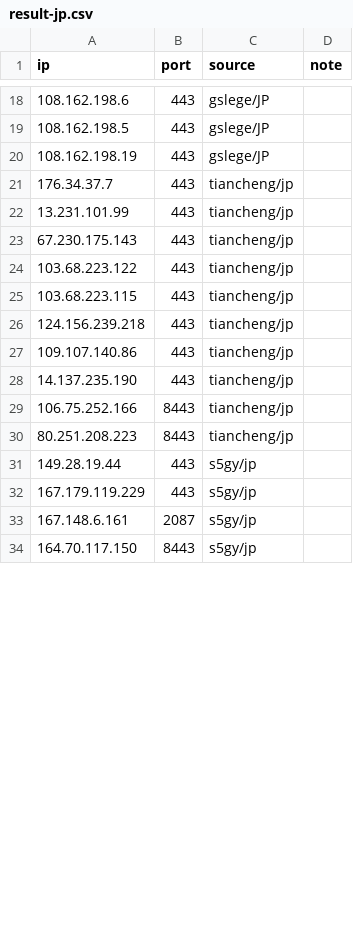
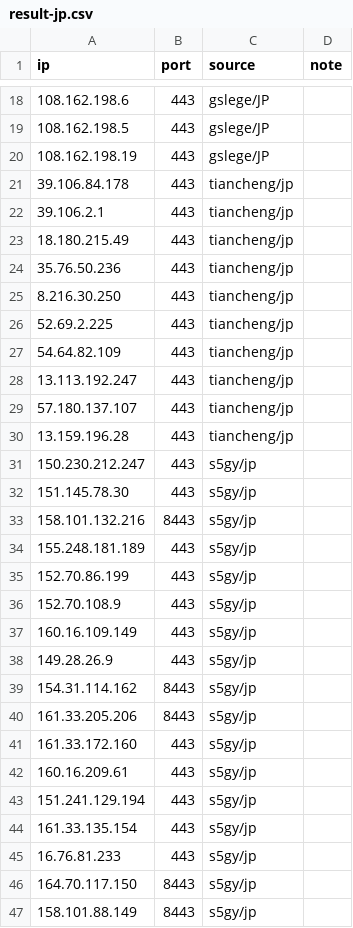
Before and after one commit to loismlopez/best-cf-ips, a CSV file: result-jp.csv, drawn as a sheet; only a part is shown, gaps mark what is left out; the diff covers the shown part only.

```diff
--- a/result-jp.csv
+++ b/result-jp.csv
@@ -20,15 +20,28 @@ ip,port,source,note
 108.162.198.19,443,gslege/JP,
-176.34.37.7,443,tiancheng/jp,
-13.231.101.99,443,tiancheng/jp,
-67.230.175.143,443,tiancheng/jp,
-103.68.223.122,443,tiancheng/jp,
-103.68.223.115,443,tiancheng/jp,
-124.156.239.218,443,tiancheng/jp,
-109.107.140.86,443,tiancheng/jp,
-14.137.235.190,443,tiancheng/jp,
-106.75.252.166,8443,tiancheng/jp,
-80.251.208.223,8443,tiancheng/jp,
-149.28.19.44,443,s5gy/jp,
-167.179.119.229,443,s5gy/jp,
-167.148.6.161,2087,s5gy/jp,
+39.106.84.178,443,tiancheng/jp,
+39.106.2.1,443,tiancheng/jp,
+18.180.215.49,443,tiancheng/jp,
+35.76.50.236,443,tiancheng/jp,
+8.216.30.250,443,tiancheng/jp,
+52.69.2.225,443,tiancheng/jp,
+54.64.82.109,443,tiancheng/jp,
+13.113.192.247,443,tiancheng/jp,
+57.180.137.107,443,tiancheng/jp,
+13.159.196.28,443,tiancheng/jp,
+150.230.212.247,443,s5gy/jp,
+151.145.78.30,443,s5gy/jp,
+158.101.132.216,8443,s5gy/jp,
+155.248.181.189,443,s5gy/jp,
+152.70.86.199,443,s5gy/jp,
+152.70.108.9,443,s5gy/jp,
+160.16.109.149,443,s5gy/jp,
+149.28.26.9,443,s5gy/jp,
+154.31.114.162,8443,s5gy/jp,
+161.33.205.206,8443,s5gy/jp,
+161.33.172.160,443,s5gy/jp,
+160.16.209.61,443,s5gy/jp,
+151.241.129.194,443,s5gy/jp,
+161.33.135.154,443,s5gy/jp,
+16.76.81.233,443,s5gy/jp,
 164.70.117.150,8443,s5gy/jp,
+158.101.88.149,8443,s5gy/jp,
```
Also changed, not shown: 4 added rows, 2 removed rows and 10 edited cells elsewhere in this file, result-jp-speed.csv, result-sg.csv, 29 other files.
